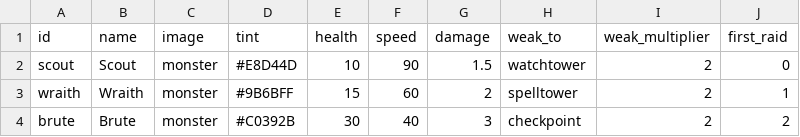
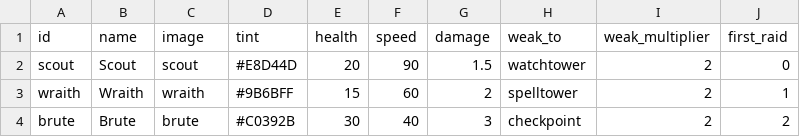
Before and after one commit to null-brain-true/comp2165-prototype-3, a CSV file: Student Content/Enemies.csv, drawn as a sheet.

```diff
--- a/Student Content/Enemies.csv
+++ b/Student Content/Enemies.csv
@@ -1,4 +1,4 @@
 id,name,image,tint,health,speed,damage,weak_to,weak_multiplier,first_raid
-scout,Scout,monster,#E8D44D,10,90,1.5,watchtower,2,0
-wraith,Wraith,monster,#9B6BFF,15,60,2,spelltower,2,1
-brute,Brute,monster,#C0392B,30,40,3,checkpoint,2,2
+scout,Scout,scout,#E8D44D,20,90,1.5,watchtower,2,0
+wraith,Wraith,wraith,#9B6BFF,15,60,2,spelltower,2,1
+brute,Brute,brute,#C0392B,30,40,3,checkpoint,2,2
```
Also changed, not shown: Assets/StreamingAssets/Data/Enemies.csv, Assets/StreamingAssets/Data/Settings.csv, 5 other files.
